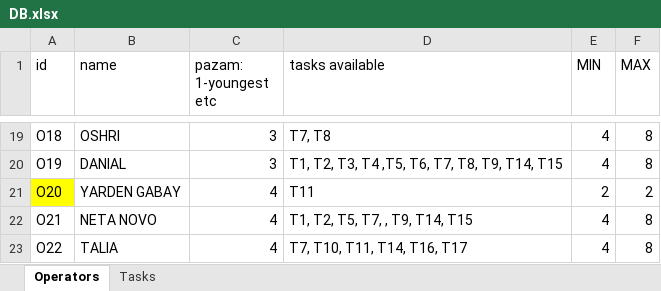
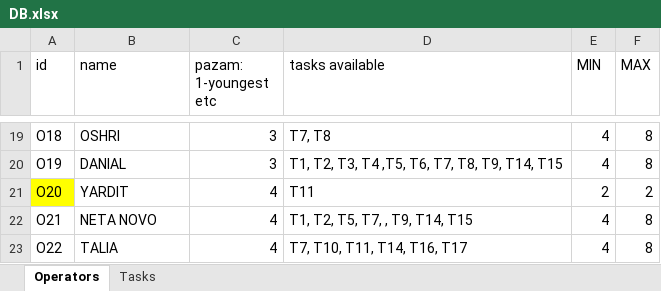
Before and after one commit to nitzanpalgi/Automated-shifts-assignment, an Excel workbook: DATA/DB.xlsx, sheet Operators, drawn as a sheet; only a part is shown, gaps mark what is left out; values as stored, in another font and other column widths than the file's, no borders; the diff names each change by its address in the sheet, - before the commit and + after, or states it on an @@ line.

```diff
--- a/DATA/DB.xlsx (sheet Operators)
+++ b/DATA/DB.xlsx (sheet Operators)
-B21 (name): YARDEN GABAY
+B21 (name): YARDIT
```
Also changed, not shown: sheet Tasks, output/dani.xlsx, 4 other files.
